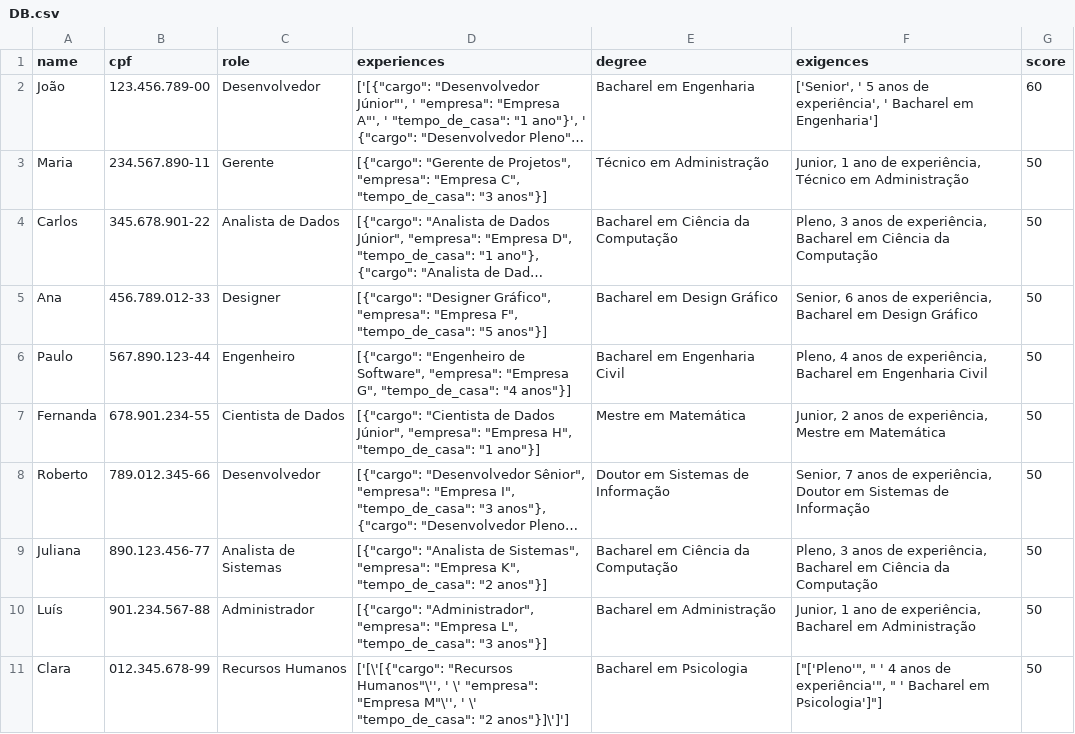
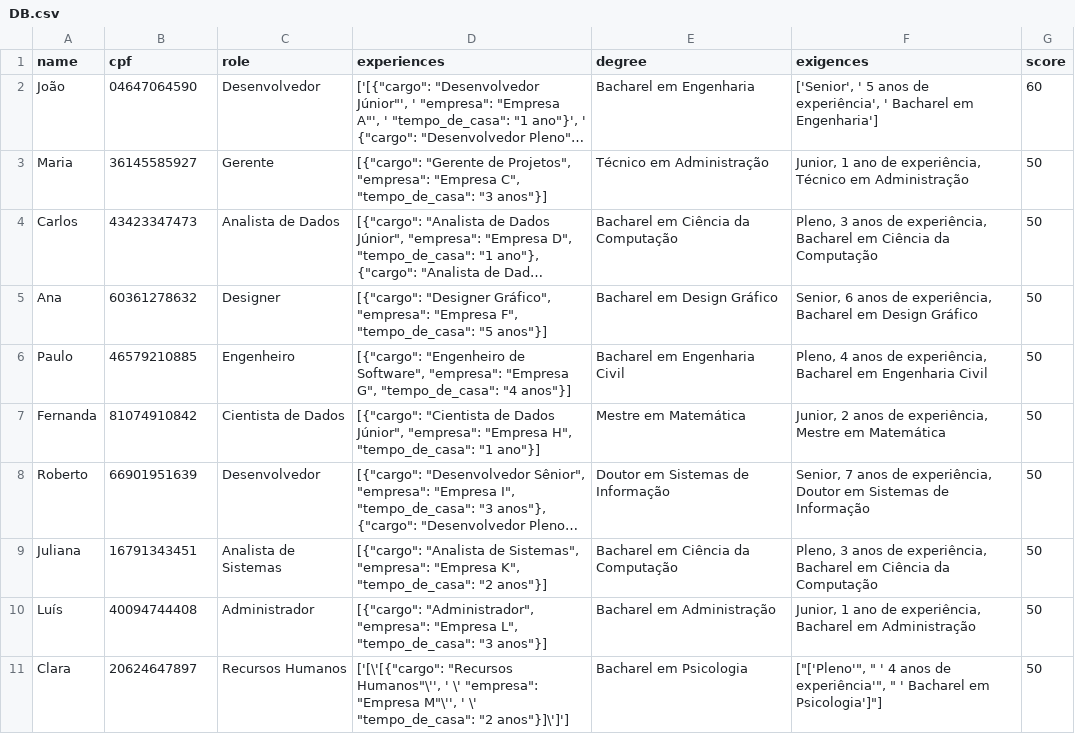
Before and after one commit to BernardoAMV/Candidatura---ICSolides, a CSV file: DB/DB.csv, drawn as a sheet; long unchanged cells end in …; the diff names each change by its address in the sheet, - before the commit and + after, or states it on an @@ line.

```diff
--- a/DB/DB.csv
+++ b/DB/DB.csv
-B2 (cpf): 123.456.789-00
+B2 (cpf): 04647064590
-B3 (cpf): 234.567.890-11
+B3 (cpf): 36145585927
-B4 (cpf): 345.678.901-22
+B4 (cpf): 43423347473
-B5 (cpf): 456.789.012-33
+B5 (cpf): 60361278632
-B6 (cpf): 567.890.123-44
+B6 (cpf): 46579210885
-B7 (cpf): 678.901.234-55
+B7 (cpf): 81074910842
-B8 (cpf): 789.012.345-66
+B8 (cpf): 66901951639
-B9 (cpf): 890.123.456-77
+B9 (cpf): 16791343451
-B10 (cpf): 901.234.567-88
+B10 (cpf): 40094744408
-B11 (cpf): 012.345.678-99
+B11 (cpf): 20624647897
```
Also changed, not shown: 2 other files.
